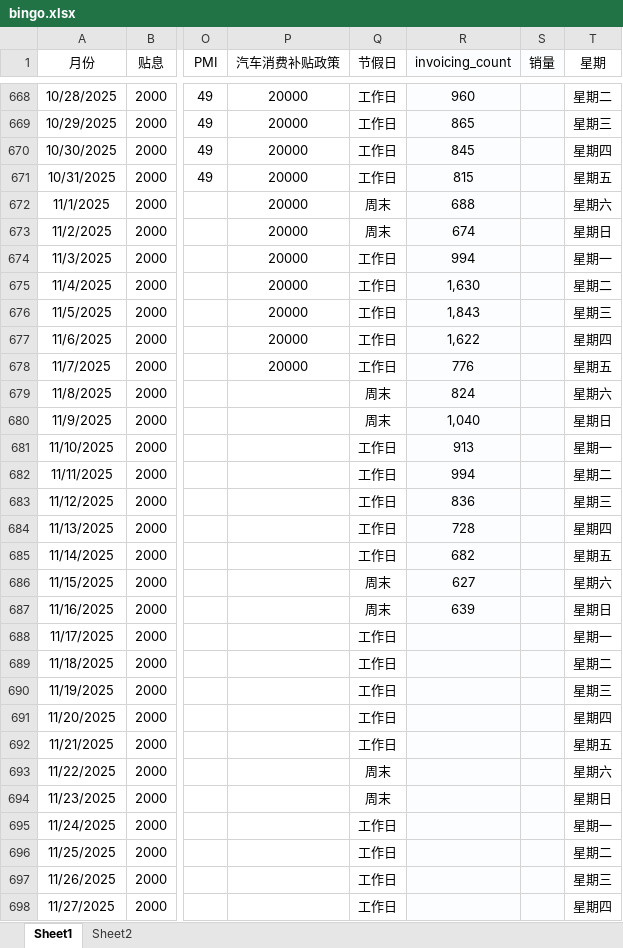
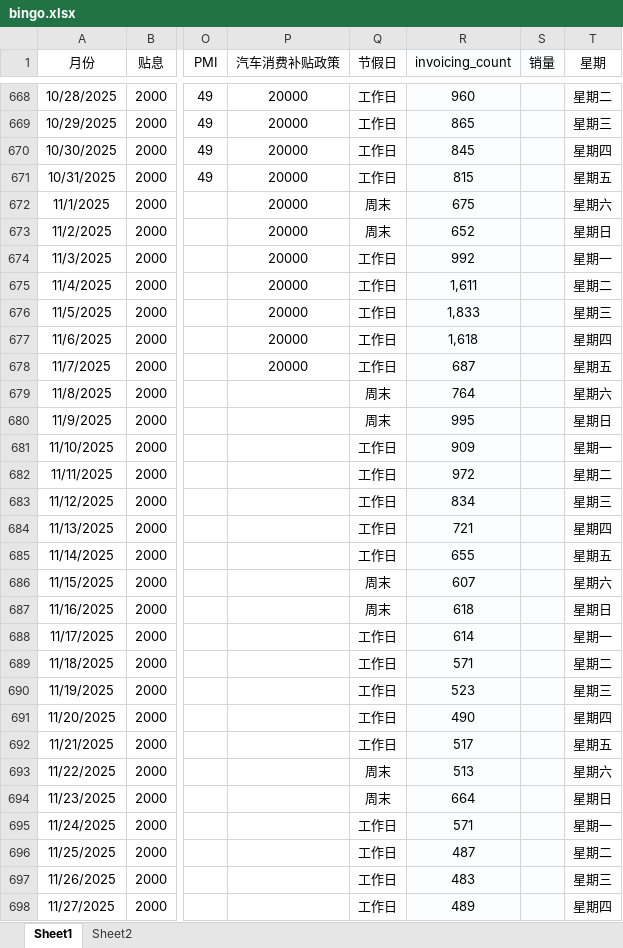
Before and after one commit to suc-suc/my-streamlit-app, an Excel workbook: data/bingo/2025_11/bingo.xlsx, sheet Sheet1, drawn as a sheet; only a part is shown, gaps mark what is left out; values as stored, in another font and other column widths than the file's, no borders; the diff covers the shown part only; the diff names each change by its address in the sheet, - before the commit and + after, or states it on an @@ line.

Commit message:
Add files via upload

```diff
--- a/data/bingo/2025_11/bingo.xlsx (sheet Sheet1)
+++ b/data/bingo/2025_11/bingo.xlsx (sheet Sheet1)
-R672 (invoicing_count): 688
+R672 (invoicing_count): 675
-R673 (invoicing_count): 674
+R673 (invoicing_count): 652
-R674 (invoicing_count): 994
+R674 (invoicing_count): 992
-R675 (invoicing_count): 1,630
+R675 (invoicing_count): 1,611
-R676 (invoicing_count): 1,843
+R676 (invoicing_count): 1,833
-R677 (invoicing_count): 1,622
+R677 (invoicing_count): 1,618
-R678 (invoicing_count): 776
+R678 (invoicing_count): 687
-R679 (invoicing_count): 824
+R679 (invoicing_count): 764
-R680 (invoicing_count): 1,040
+R680 (invoicing_count): 995
-R681 (invoicing_count): 913
+R681 (invoicing_count): 909
-R682 (invoicing_count): 994
+R682 (invoicing_count): 972
-R683 (invoicing_count): 836
+R683 (invoicing_count): 834
-R684 (invoicing_count): 728
+R684 (invoicing_count): 721
-R685 (invoicing_count): 682
+R685 (invoicing_count): 655
-R686 (invoicing_count): 627
+R686 (invoicing_count): 607
-R687 (invoicing_count): 639
+R687 (invoicing_count): 618
-R688 (invoicing_count): (empty)
+R688 (invoicing_count): 614
-R689 (invoicing_count): (empty)
+R689 (invoicing_count): 571
-R690 (invoicing_count): (empty)
+R690 (invoicing_count): 523
-R691 (invoicing_count): (empty)
+R691 (invoicing_count): 490
-R692 (invoicing_count): (empty)
+R692 (invoicing_count): 517
-R693 (invoicing_count): (empty)
+R693 (invoicing_count): 513
-R694 (invoicing_count): (empty)
+R694 (invoicing_count): 664
-R695 (invoicing_count): (empty)
+R695 (invoicing_count): 571
-R696 (invoicing_count): (empty)
+R696 (invoicing_count): 487
-R697 (invoicing_count): (empty)
+R697 (invoicing_count): 483
-R698 (invoicing_count): (empty)
+R698 (invoicing_count): 489
```
Also changed, not shown: 3 edited cells elsewhere in this sheet.
